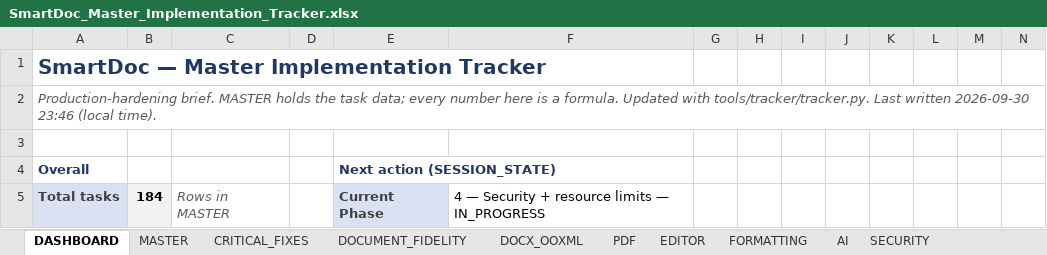
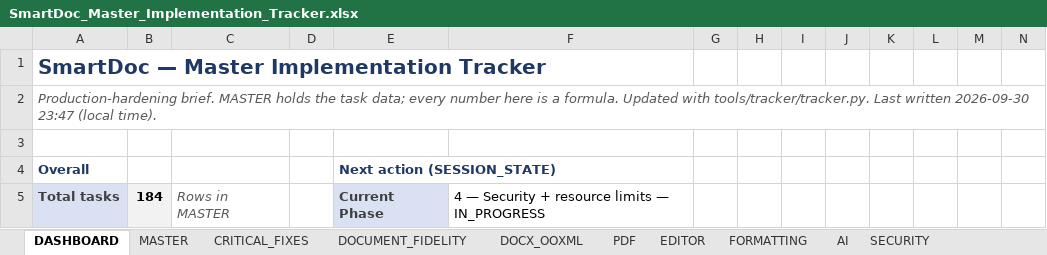
Before and after one commit to Drajeto07/claude, an Excel workbook: SmartDoc_Master_Implementation_Tracker.xlsx, sheet DASHBOARD, drawn as a sheet; only a part is shown; values as stored, in another font and other column widths than the file's, no borders; conditional formats not drawn; the diff covers the shown part only; the diff names each change by its address in the sheet, - before the commit and + after, or states it on an @@ line.

```diff
--- a/SmartDoc_Master_Implementation_Tracker.xlsx (sheet DASHBOARD)
+++ b/SmartDoc_Master_Implementation_Tracker.xlsx (sheet DASHBOARD)
-A2: …written 2026-09-30 23:46 (local time).
+A2: …written 2026-09-30 23:47 (local time).
```
Also changed, not shown: 10 edited cells elsewhere in this sheet, sheet SECURITY, sheet MASTER, sheet SESSION_STATE.
